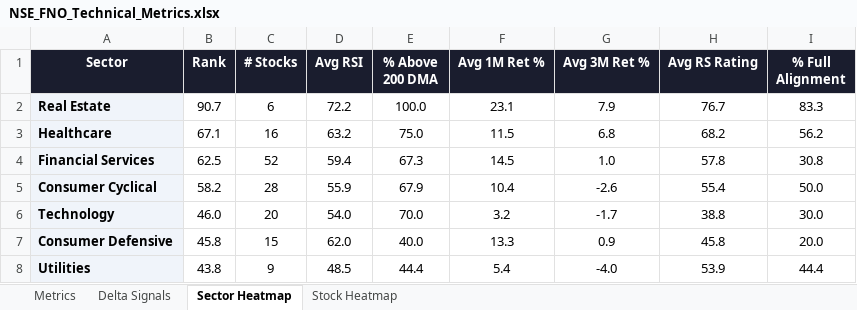
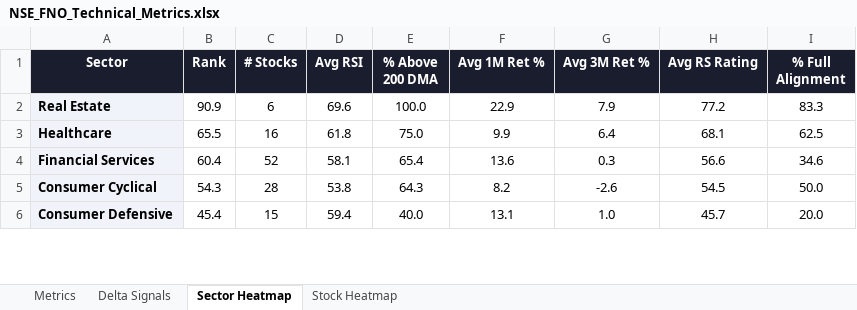
Before and after one commit to RanjitChennai/market-reports, an Excel workbook: NSE_FNO_Technical_Metrics.xlsx, sheet Sector Heatmap, drawn as a sheet; only a part is shown; values as stored, in another font and other column widths than the file's, no borders; conditional formats not drawn; removed rows and columns are numbered as before the commit, all else as after; the diff covers the shown part only; the diff names each change by its address in the sheet, - before the commit and + after, or states it on an @@ line.

```diff
--- a/NSE_FNO_Technical_Metrics.xlsx (sheet Sector Heatmap)
+++ b/NSE_FNO_Technical_Metrics.xlsx (sheet Sector Heatmap)
-B2 (Rank): 90.7
+B2 (Rank): 90.9
-D2 (Avg RSI): 72.2
+D2 (Avg RSI): 69.6
-F2 (Avg 1M Ret %): 23.1
+F2 (Avg 1M Ret %): 22.9
-H2 (Avg RS Rating): 76.7
+H2 (Avg RS Rating): 77.2
-B3 (Rank): 67.1
+B3 (Rank): 65.5
-D3 (Avg RSI): 63.2
+D3 (Avg RSI): 61.8
-F3 (Avg 1M Ret %): 11.5
+F3 (Avg 1M Ret %): 9.9
-G3 (Avg 3M Ret %): 6.8
+G3 (Avg 3M Ret %): 6.4
-H3 (Avg RS Rating): 68.2
+H3 (Avg RS Rating): 68.1
-I3 (% Full Alignment): 56.2
+I3 (% Full Alignment): 62.5
-B4 (Rank): 62.5
+B4 (Rank): 60.4
-D4 (Avg RSI): 59.4
+D4 (Avg RSI): 58.1
-E4 (% Above 200 DMA): 67.3
+E4 (% Above 200 DMA): 65.4
-F4 (Avg 1M Ret %): 14.5
+F4 (Avg 1M Ret %): 13.6
-G4 (Avg 3M Ret %): 1.0
+G4 (Avg 3M Ret %): 0.3
-H4 (Avg RS Rating): 57.8
+H4 (Avg RS Rating): 56.6
-I4 (% Full Alignment): 30.8
+I4 (% Full Alignment): 34.6
-B5 (Rank): 58.2
+B5 (Rank): 54.3
-D5 (Avg RSI): 55.9
+D5 (Avg RSI): 53.8
-E5 (% Above 200 DMA): 67.9
+E5 (% Above 200 DMA): 64.3
-F5 (Avg 1M Ret %): 10.4
+F5 (Avg 1M Ret %): 8.2
-H5 (Avg RS Rating): 55.4
+H5 (Avg RS Rating): 54.5
-row 6: Technology | 46.0 | 20 | 54.0 | 70.0 | 3.2 | -1.7 | 38.8 | 30.0
-B6 (Rank): 45.8
+B6 (Rank): 45.4
-D6 (Avg RSI): 62.0
+D6 (Avg RSI): 59.4
-F6 (Avg 1M Ret %): 13.3
+F6 (Avg 1M Ret %): 13.1
-G6 (Avg 3M Ret %): 0.9
+G6 (Avg 3M Ret %): 1.0
-H6 (Avg RS Rating): 45.8
+H6 (Avg RS Rating): 45.7
-row 8: Utilities | 43.8 | 9 | 48.5 | 44.4 | 5.4 | -4.0 | 53.9 | 44.4
```
Also changed, not shown: 3 added rows, 1 removed row and 15 edited cells elsewhere in this sheet, sheet Delta Signals, sheet Metrics, sheet Stock Heatmap.
